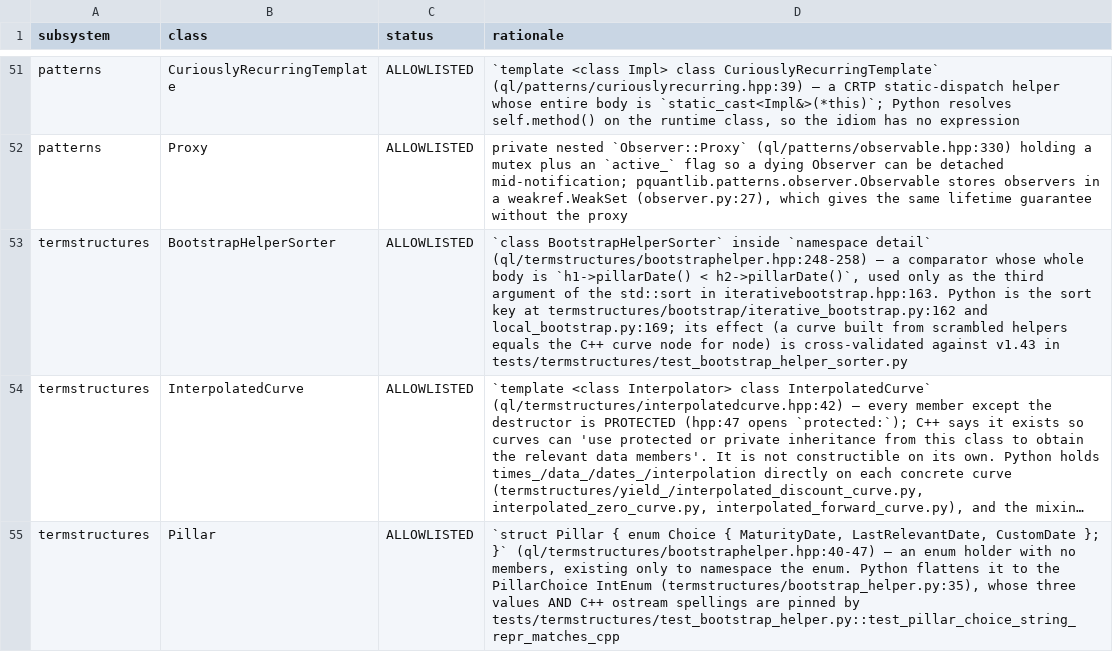
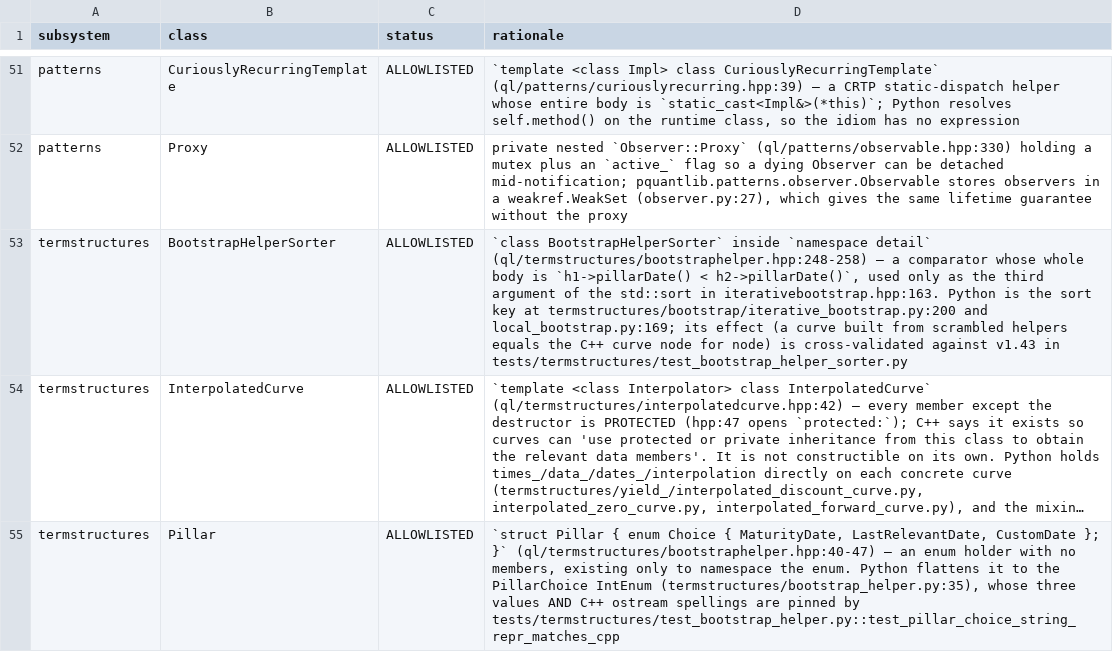
Before and after one commit to jlmoya/pquantlib, a CSV file: migration-harness/coverage-gaps.csv, drawn as a sheet; only a part is shown, gaps mark what is left out; long unchanged cells end in …; the diff names each change by its address in the sheet, - before the commit and + after, or states it on an @@ line.

Commit message:
chore(migration-harness): regenerate coverage-gaps.csv
The committed CSV predated the iterative_bootstrap.py line-number correction
in the BootstrapHelperSorter rationale. Generated artifact; regenerated by
running check_coverage.py.

Signed-off-by: Jose Moya <jlmoya@gmail.com>

```diff
--- a/migration-harness/coverage-gaps.csv
+++ b/migration-harness/coverage-gaps.csv
-D53 (rationale): …key at termstructures/bootstrap/iterative_bootstrap.py:162 and local_bootstrap.py:169;…
+D53 (rationale): …key at termstructures/bootstrap/iterative_bootstrap.py:200 and local_bootstrap.py:169;…
```
